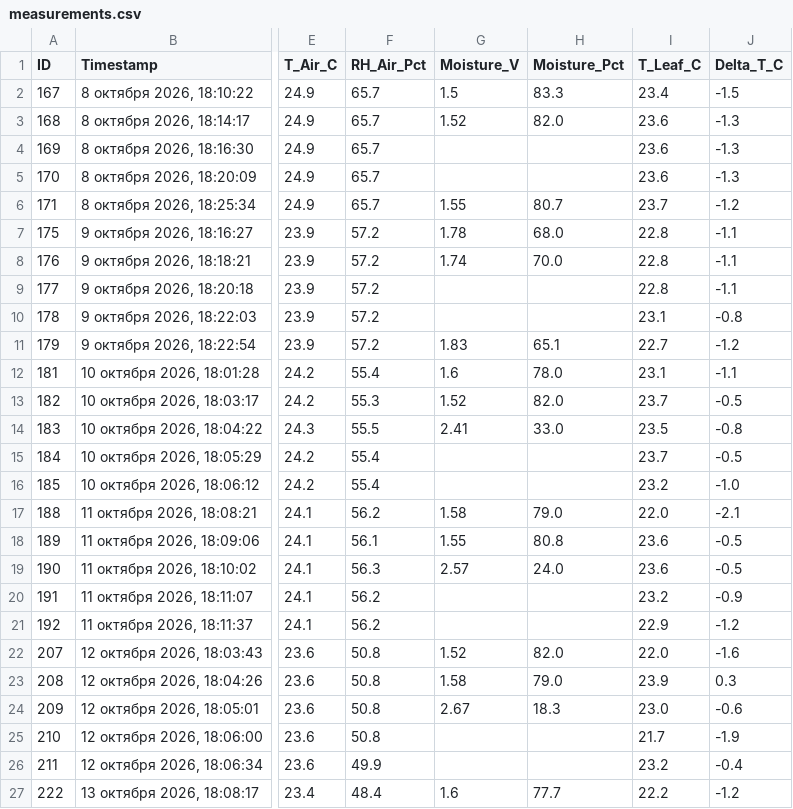
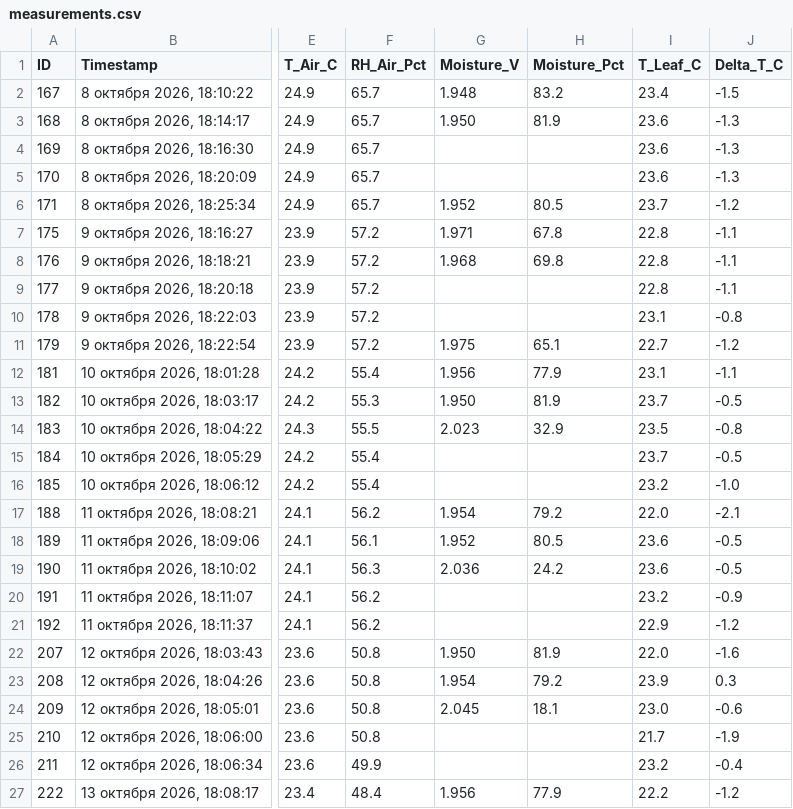
Before and after one commit to ezicvtumane/plant-stress-ndvi, a CSV file: data/experiments/exp_1791463544/measurements.csv, drawn as a sheet; only a part is shown, gaps mark what is left out; the diff covers the shown part only; the diff names each change by its address in the sheet, - before the commit and + after, or states it on an @@ line.

```diff
--- a/data/experiments/exp_1791463544/measurements.csv
+++ b/data/experiments/exp_1791463544/measurements.csv
-G2 (Moisture_V): 1.5
+G2 (Moisture_V): 1.948
-H2 (Moisture_Pct): 83.3
+H2 (Moisture_Pct): 83.2
-G3 (Moisture_V): 1.52
+G3 (Moisture_V): 1.950
-H3 (Moisture_Pct): 82.0
+H3 (Moisture_Pct): 81.9
-G6 (Moisture_V): 1.55
+G6 (Moisture_V): 1.952
-H6 (Moisture_Pct): 80.7
+H6 (Moisture_Pct): 80.5
-G7 (Moisture_V): 1.78
+G7 (Moisture_V): 1.971
-H7 (Moisture_Pct): 68.0
+H7 (Moisture_Pct): 67.8
-G8 (Moisture_V): 1.74
+G8 (Moisture_V): 1.968
-H8 (Moisture_Pct): 70.0
+H8 (Moisture_Pct): 69.8
-G11 (Moisture_V): 1.83
+G11 (Moisture_V): 1.975
-G12 (Moisture_V): 1.6
+G12 (Moisture_V): 1.956
-H12 (Moisture_Pct): 78.0
+H12 (Moisture_Pct): 77.9
-G13 (Moisture_V): 1.52
+G13 (Moisture_V): 1.950
-H13 (Moisture_Pct): 82.0
+H13 (Moisture_Pct): 81.9
-G14 (Moisture_V): 2.41
+G14 (Moisture_V): 2.023
-H14 (Moisture_Pct): 33.0
+H14 (Moisture_Pct): 32.9
-G17 (Moisture_V): 1.58
+G17 (Moisture_V): 1.954
-H17 (Moisture_Pct): 79.0
+H17 (Moisture_Pct): 79.2
-G18 (Moisture_V): 1.55
+G18 (Moisture_V): 1.952
-H18 (Moisture_Pct): 80.8
+H18 (Moisture_Pct): 80.5
-G19 (Moisture_V): 2.57
+G19 (Moisture_V): 2.036
-H19 (Moisture_Pct): 24.0
+H19 (Moisture_Pct): 24.2
-G22 (Moisture_V): 1.52
+G22 (Moisture_V): 1.950
-H22 (Moisture_Pct): 82.0
+H22 (Moisture_Pct): 81.9
-G23 (Moisture_V): 1.58
+G23 (Moisture_V): 1.954
-H23 (Moisture_Pct): 79.0
+H23 (Moisture_Pct): 79.2
-G24 (Moisture_V): 2.67
+G24 (Moisture_V): 2.045
-H24 (Moisture_Pct): 18.3
+H24 (Moisture_Pct): 18.1
-G27 (Moisture_V): 1.6
+G27 (Moisture_V): 1.956
-H27 (Moisture_Pct): 77.7
+H27 (Moisture_Pct): 77.9
```
Also changed, not shown: 21 edited cells elsewhere in this file, data/measurements.csv, 6 other files.
